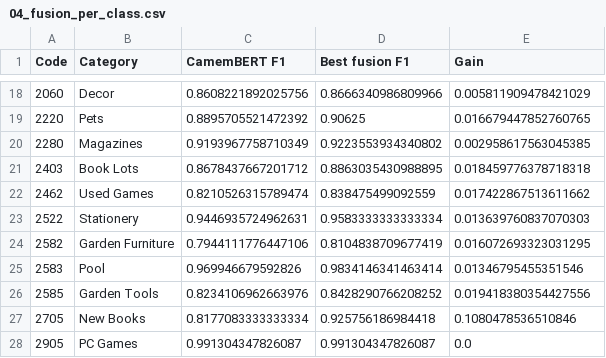
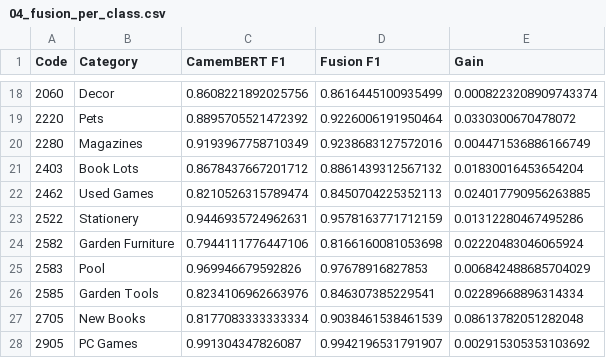
Before and after one commit to wahajaslm/liora-capstone, a CSV file: models/outputs/04_fusion_per_class.csv, drawn as a sheet; only a part is shown, gaps mark what is left out; the diff covers the shown part only.

```diff
--- a/models/outputs/04_fusion_per_class.csv
+++ b/models/outputs/04_fusion_per_class.csv
@@ -1 +1 @@
-Code,Category,CamemBERT F1,Best fusion F1,Gain
+Code,Category,CamemBERT F1,Fusion F1,Gain
@@ -18,11 +18,11 @@ Code,Category,CamemBERT F1,Best fusion F1,Gain
-2060,Decor,0.8608221892025756,0.8666340986809966,0.005811909478421029
-2220,Pets,0.8895705521472392,0.90625,0.016679447852760765
-2280,Magazines,0.9193967758710349,0.9223553934340802,0.002958617563045385
-2403,Book Lots,0.8678437667201712,0.8863035430988895,0.018459776378718318
-2462,Used Games,0.8210526315789474,0.838475499092559,0.017422867513611662
-2522,Stationery,0.9446935724962631,0.9583333333333334,0.013639760837070303
-2582,Garden Furniture,0.7944111776447106,0.8104838709677419,0.016072693323031295
-2583,Pool,0.969946679592826,0.9834146341463414,0.01346795455351546
-2585,Garden Tools,0.8234106962663976,0.8428290766208252,0.019418380354427556
-2705,New Books,0.8177083333333334,0.925756186984418,0.1080478536510846
-2905,PC Games,0.991304347826087,0.991304347826087,0.0
+2060,Decor,0.8608221892025756,0.8616445100935499,0.0008223208909743374
+2220,Pets,0.8895705521472392,0.9226006191950464,0.0330300670478072
+2280,Magazines,0.9193967758710349,0.9238683127572016,0.004471536886166749
+2403,Book Lots,0.8678437667201712,0.8861439312567132,0.01830016453654204
+2462,Used Games,0.8210526315789474,0.8450704225352113,0.024017790956263885
+2522,Stationery,0.9446935724962631,0.9578163771712159,0.01312280467495286
+2582,Garden Furniture,0.7944111776447106,0.8166160081053698,0.02220483046065924
+2583,Pool,0.969946679592826,0.97678916827853,0.006842488685704029
+2585,Garden Tools,0.8234106962663976,0.846307385229541,0.02289668896314334
+2705,New Books,0.8177083333333334,0.9038461538461539,0.08613782051282048
+2905,PC Games,0.991304347826087,0.9942196531791907,0.002915305353103692
```
Also changed, not shown: 32 edited cells elsewhere in this file, models/outputs/04_fusion_results.csv, 8 other files.
